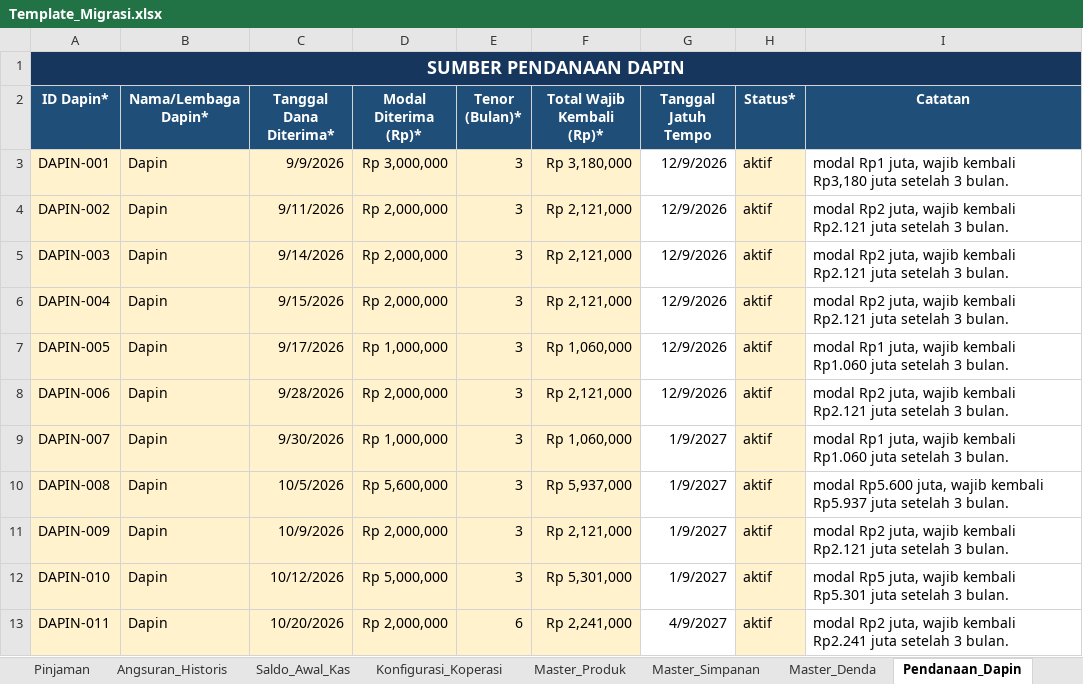
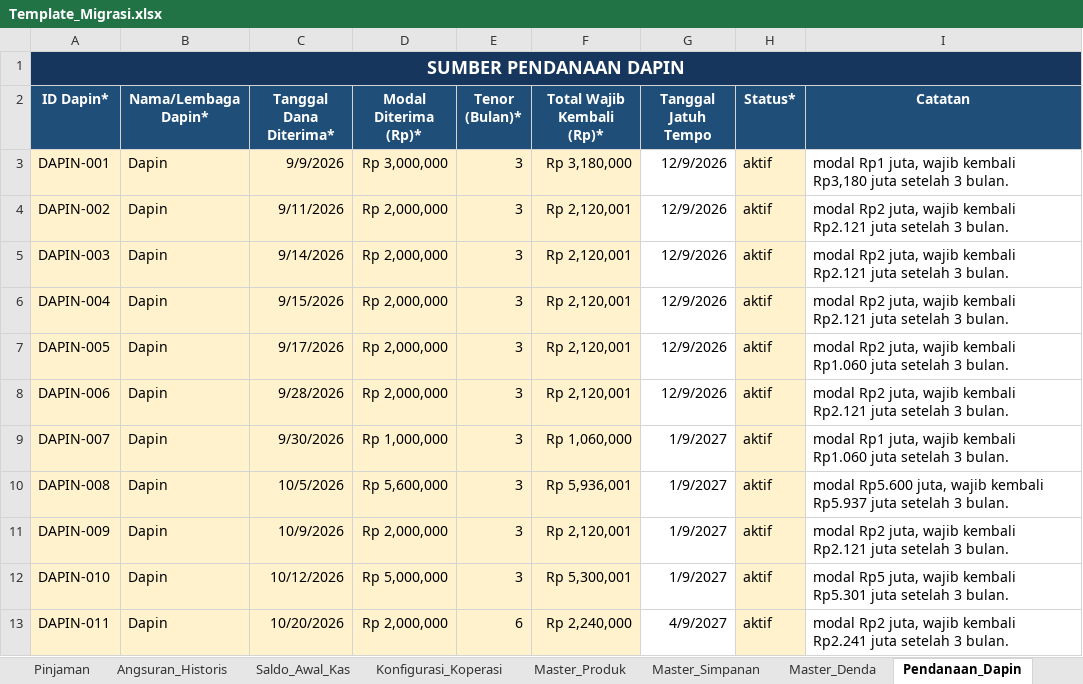
Before and after one commit to ramadifa13/simkeu, an Excel workbook: Template_Migrasi.xlsx, sheet Pendanaan_Dapin, drawn as a sheet; values as stored, in another font and other column widths than the file's, no borders; the diff names each change by its address in the sheet, - before the commit and + after, or states it on an @@ line.

```diff
--- a/Template_Migrasi.xlsx (sheet Pendanaan_Dapin)
+++ b/Template_Migrasi.xlsx (sheet Pendanaan_Dapin)
-F4:F6 (Total Wajib Kembali (Rp)*): Rp 2,121,000
+F4:F6 (Total Wajib Kembali (Rp)*): Rp 2,120,001
-D7 (Modal Diterima (Rp)*): Rp 1,000,000
+D7 (Modal Diterima (Rp)*): Rp 2,000,000
-F7 (Total Wajib Kembali (Rp)*): Rp 1,060,000
+F7 (Total Wajib Kembali (Rp)*): Rp 2,120,001
-I7 (Catatan): modal Rp1 juta, wajib…
+I7 (Catatan): modal Rp2 juta, wajib…
-F8 (Total Wajib Kembali (Rp)*): Rp 2,121,000
+F8 (Total Wajib Kembali (Rp)*): Rp 2,120,001
-F10 (Total Wajib Kembali (Rp)*): Rp 5,937,000
+F10 (Total Wajib Kembali (Rp)*): Rp 5,936,001
-F11 (Total Wajib Kembali (Rp)*): Rp 2,121,000
+F11 (Total Wajib Kembali (Rp)*): Rp 2,120,001
-F12 (Total Wajib Kembali (Rp)*): Rp 5,301,000
+F12 (Total Wajib Kembali (Rp)*): Rp 5,300,001
-F13 (Total Wajib Kembali (Rp)*): Rp 2,241,000
+F13 (Total Wajib Kembali (Rp)*): Rp 2,240,000
```
Also changed, not shown: sheet Angsuran_Historis, sheet Catatan_Pembersihan.
